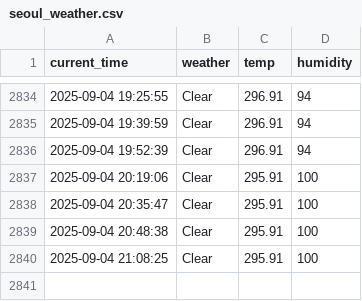
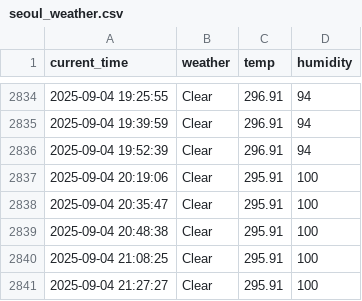
Before and after one commit to racoonSing/seoul_weather_5_m, a CSV file: seoul_weather.csv, drawn as a sheet; only a part is shown, gaps mark what is left out; the diff names each change by its address in the sheet, - before the commit and + after, or states it on an @@ line.

```diff
--- a/seoul_weather.csv
+++ b/seoul_weather.csv
+row 2841: 2025-09-04 21:27:27 | Clear | 295.91 | 100
```
